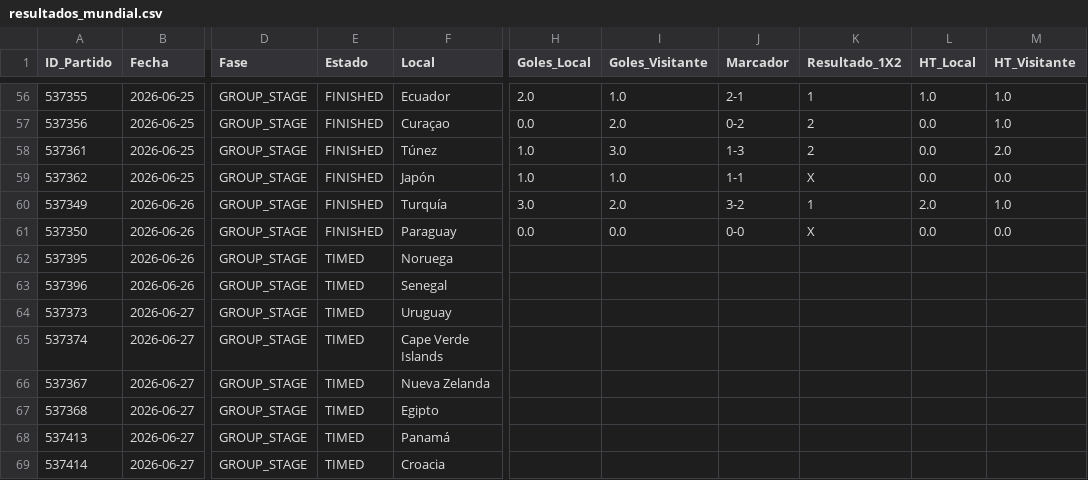
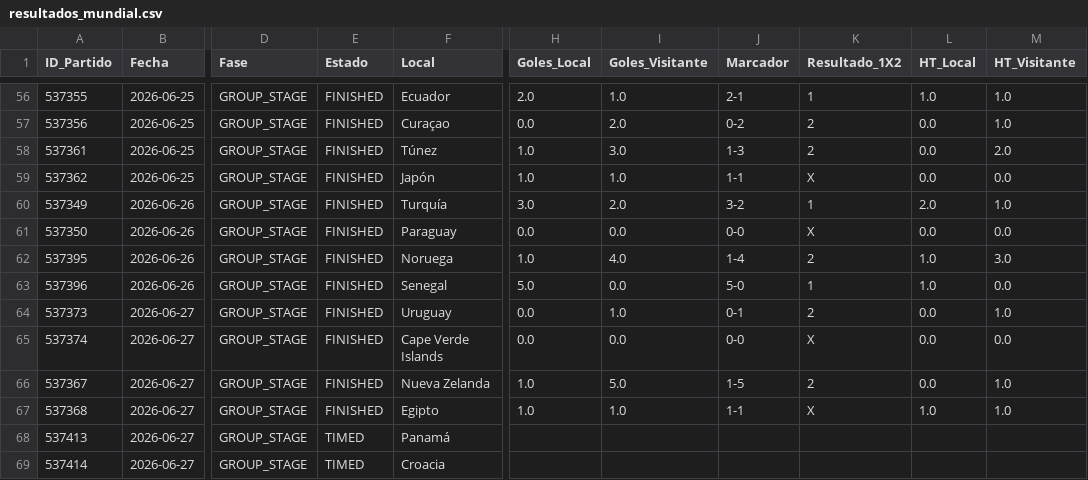
Before and after one commit to Sportpicks/Simulaciones_Mundial, a CSV file: Data/resultados_mundial.csv, drawn as a sheet; only a part is shown, gaps mark what is left out; the diff names each change by its address in the sheet, - before the commit and + after, or states it on an @@ line.

```diff
--- a/Data/resultados_mundial.csv
+++ b/Data/resultados_mundial.csv
-E62:E67 (Estado): TIMED
+E62:E67 (Estado): FINISHED
-H62 (Goles_Local): (empty)
+H62 (Goles_Local): 1.0
-I62 (Goles_Visitante): (empty)
+I62 (Goles_Visitante): 4.0
-J62 (Marcador): (empty)
+J62 (Marcador): 1-4
-K62 (Resultado_1X2): (empty)
+K62 (Resultado_1X2): 2
-L62:L63 (HT_Local): (empty)
+L62:L63 (HT_Local): 1.0
-M62 (HT_Visitante): (empty)
+M62 (HT_Visitante): 3.0
-H63 (Goles_Local): (empty)
+H63 (Goles_Local): 5.0
-I63 (Goles_Visitante): (empty)
+I63 (Goles_Visitante): 0.0
-J63 (Marcador): (empty)
+J63 (Marcador): 5-0
-K63 (Resultado_1X2): (empty)
+K63 (Resultado_1X2): 1
-M63 (HT_Visitante): (empty)
+M63 (HT_Visitante): 0.0
-H64:H65 (Goles_Local): (empty)
+H64:H65 (Goles_Local): 0.0
-I64 (Goles_Visitante): (empty)
+I64 (Goles_Visitante): 1.0
-J64 (Marcador): (empty)
+J64 (Marcador): 0-1
-K64 (Resultado_1X2): (empty)
+K64 (Resultado_1X2): 2
-L64:L66 (HT_Local): (empty)
+L64:L66 (HT_Local): 0.0
-M64 (HT_Visitante): (empty)
+M64 (HT_Visitante): 1.0
-I65 (Goles_Visitante): (empty)
+I65 (Goles_Visitante): 0.0
-J65 (Marcador): (empty)
+J65 (Marcador): 0-0
-K65 (Resultado_1X2): (empty)
+K65 (Resultado_1X2): X
-M65 (HT_Visitante): (empty)
+M65 (HT_Visitante): 0.0
-H66:H67 (Goles_Local): (empty)
+H66:H67 (Goles_Local): 1.0
-I66 (Goles_Visitante): (empty)
+I66 (Goles_Visitante): 5.0
-J66 (Marcador): (empty)
+J66 (Marcador): 1-5
-K66 (Resultado_1X2): (empty)
+K66 (Resultado_1X2): 2
-M66:M67 (HT_Visitante): (empty)
+M66:M67 (HT_Visitante): 1.0
-I67 (Goles_Visitante): (empty)
+I67 (Goles_Visitante): 1.0
-J67 (Marcador): (empty)
+J67 (Marcador): 1-1
-K67 (Resultado_1X2): (empty)
+K67 (Resultado_1X2): X
-L67 (HT_Local): (empty)
+L67 (HT_Local): 1.0
```
Also changed, not shown: 2 other files.
